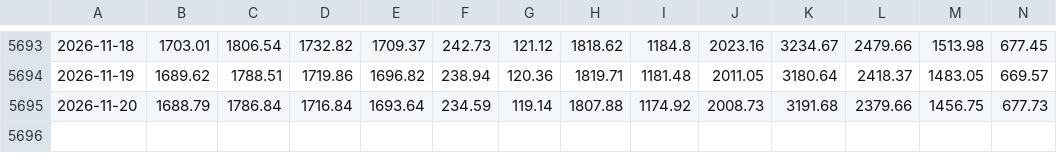
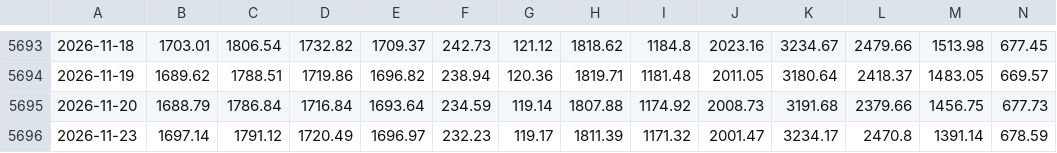
Before and after one commit to FTU-kudo/VN-sector-analysis, a CSV file: data/all_close.csv, drawn as a sheet; only a part is shown, gaps mark what is left out; rows hold the shown columns only; the diff names each change by its address in the sheet, - before the commit and + after, or states it on an @@ line.

```diff
--- a/data/all_close.csv
+++ b/data/all_close.csv
+row 5696: 2026-11-23 | 1697.14 | 1791.12 | 1720.49 | 1696.97 | 232.23 | 119.17 | 1811.39 | 1171.32 | 2001.47 | 3234.17 | 2470.8 | 1391.14 | 678.59
```
Also changed, not shown: data/VNCOND.csv, data/VNCONS.csv, 17 other files.
